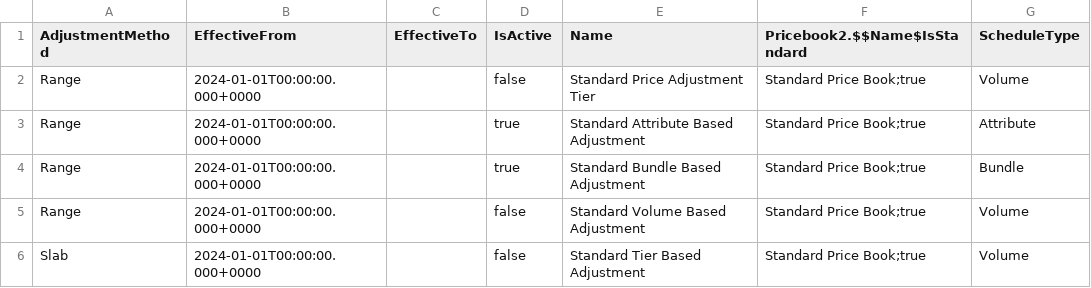
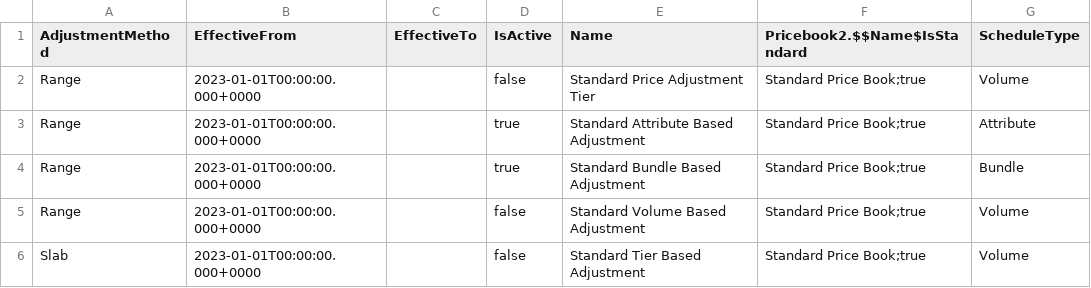
Before and after one commit to bgaldino/rlm-base, a CSV file: datasets/sfdmu/pas/PriceAdjustmentSchedule.csv, drawn as a sheet.

Commit message:
shift PAS -1year

```diff
--- a/datasets/sfdmu/pas/PriceAdjustmentSchedule.csv
+++ b/datasets/sfdmu/pas/PriceAdjustmentSchedule.csv
@@ -1,6 +1,6 @@
 AdjustmentMethod,EffectiveFrom,EffectiveTo,IsActive,Name,Pricebook2.$$Name$IsStandard,ScheduleType
-Range,2024-01-01T00:00:00.000+0000,,false,Standard Price Adjustment Tier,Standard Price Book;true,Volume
-Range,2024-01-01T00:00:00.000+0000,,true,Standard Attribute Based Adjustment,Standard Price Book;true,Attribute
-Range,2024-01-01T00:00:00.000+0000,,true,Standard Bundle Based Adjustment,Standard Price Book;true,Bundle
-Range,2024-01-01T00:00:00.000+0000,,false,Standard Volume Based Adjustment,Standard Price Book;true,Volume
-Slab,2024-01-01T00:00:00.000+0000,,false,Standard Tier Based Adjustment,Standard Price Book;true,Volume
+Range,2023-01-01T00:00:00.000+0000,,false,Standard Price Adjustment Tier,Standard Price Book;true,Volume
+Range,2023-01-01T00:00:00.000+0000,,true,Standard Attribute Based Adjustment,Standard Price Book;true,Attribute
+Range,2023-01-01T00:00:00.000+0000,,true,Standard Bundle Based Adjustment,Standard Price Book;true,Bundle
+Range,2023-01-01T00:00:00.000+0000,,false,Standard Volume Based Adjustment,Standard Price Book;true,Volume
+Slab,2023-01-01T00:00:00.000+0000,,false,Standard Tier Based Adjustment,Standard Price Book;true,Volume
```
